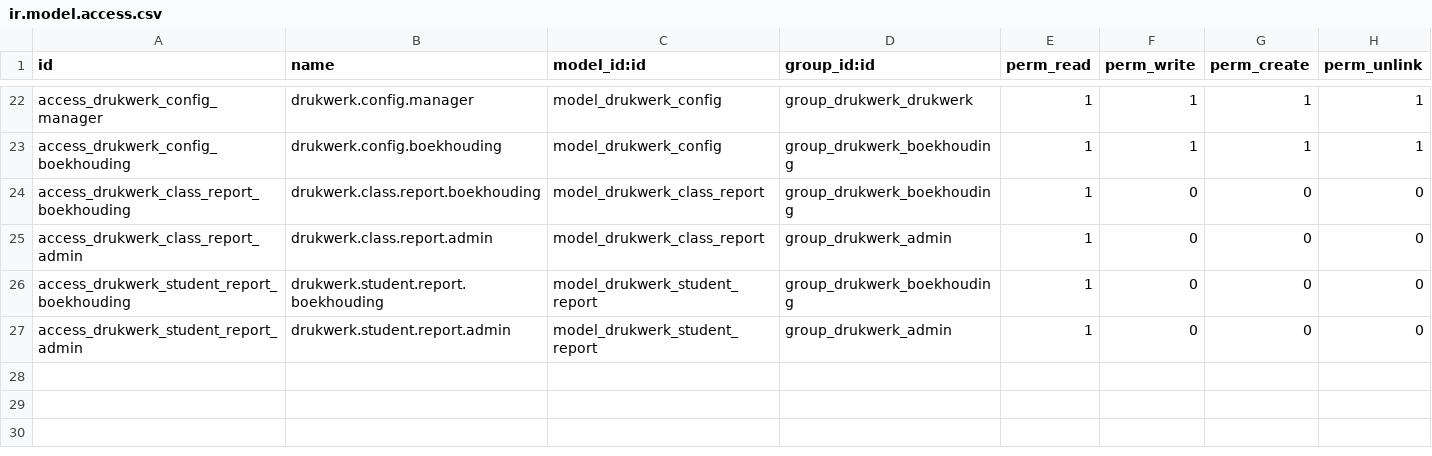
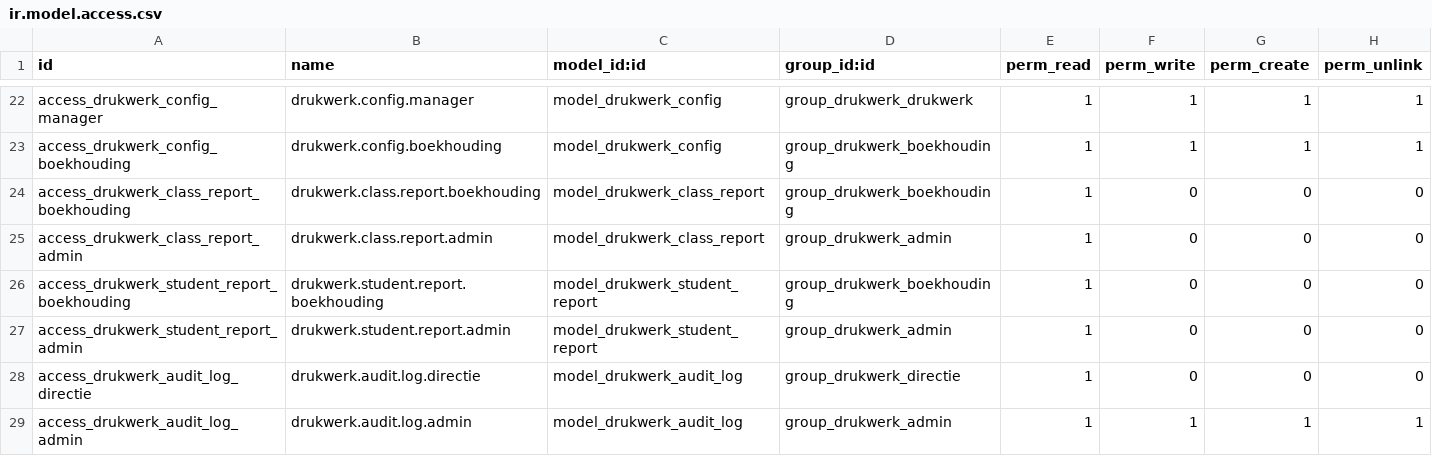
Before and after one commit to ictolvpbe/MySchool_addons, a CSV file: drukwerk/security/ir.model.access.csv, drawn as a sheet; only a part is shown, gaps mark what is left out; the diff names each change by its address in the sheet, - before the commit and + after, or states it on an @@ line.

Commit message:
Drukwerk, extra info button, dashboards update

```diff
--- a/drukwerk/security/ir.model.access.csv
+++ b/drukwerk/security/ir.model.access.csv
+row 28: access_drukwerk_audit_log_directie | drukwerk.audit.log.directie | model_drukwerk_audit_log | group_drukwerk_directie | 1 | 0 | 0 | 0
+row 29: access_drukwerk_audit_log_admin | drukwerk.audit.log.admin | model_drukwerk_audit_log | group_drukwerk_admin | 1 | 1 | 1 | 1
```
Also changed, not shown: activiteiten/security/ir.model.access.csv, 29 other files.
